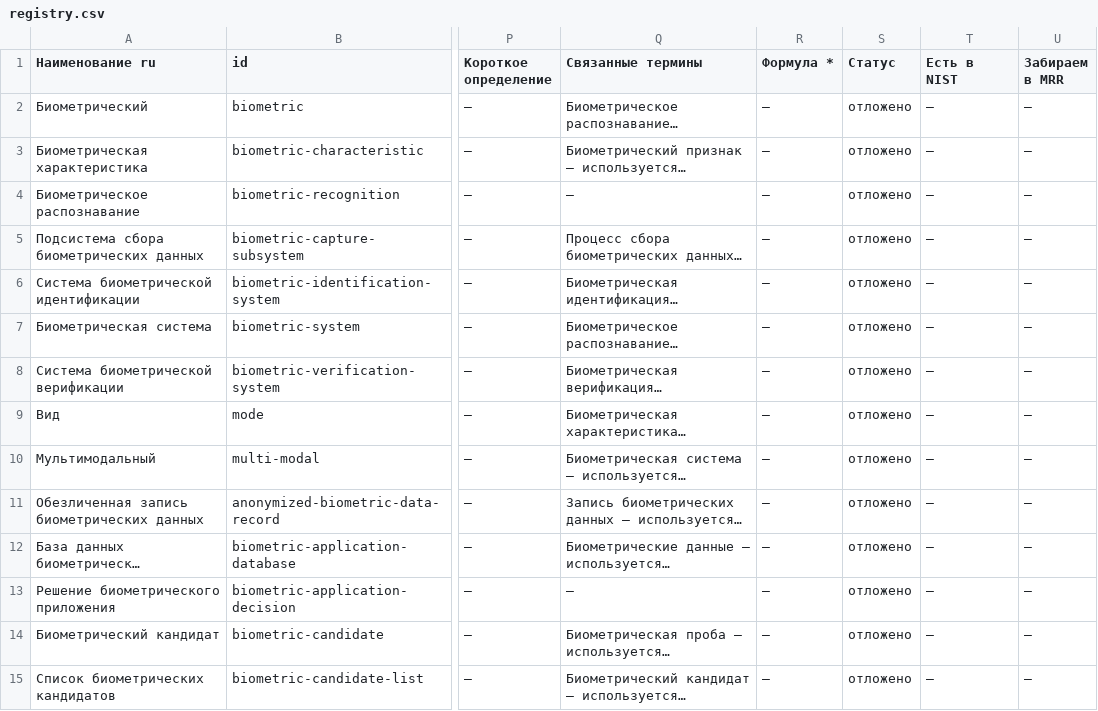
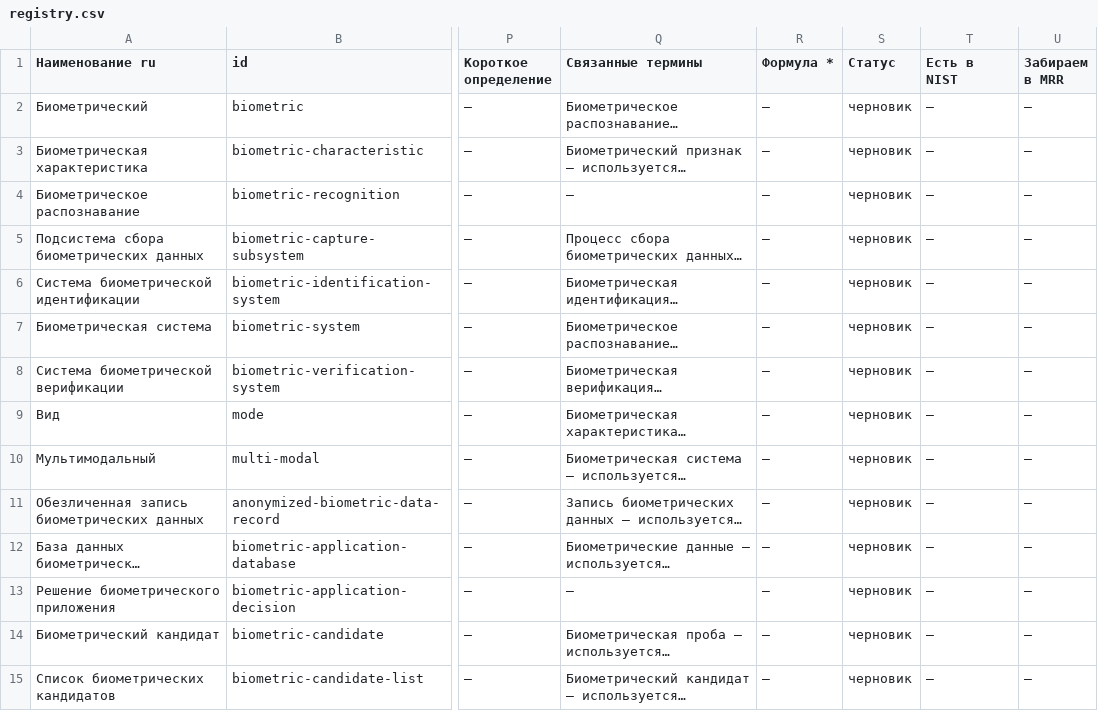
Before and after one commit to psshamshin/Biometric-Terms-Registry, a CSV file: data/out/gost_2382_37/registry.csv, drawn as a sheet; only a part is shown, gaps mark what is left out; long unchanged cells end in …; the diff covers the shown part only; the diff names each change by its address in the sheet, - before the commit and + after, or states it on an @@ line.

```diff
--- a/data/out/gost_2382_37/registry.csv
+++ b/data/out/gost_2382_37/registry.csv
-S2:S15 (Статус): отложено
+S2:S15 (Статус): черновик
```
Also changed, not shown: 102 edited cells elsewhere in this file, data/out/_baseline/gost_r_71414_1_2024/registry.csv, data/out/registry.csv, 34 other files.
